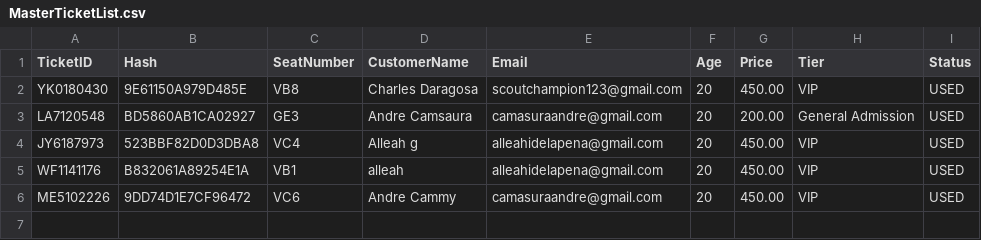
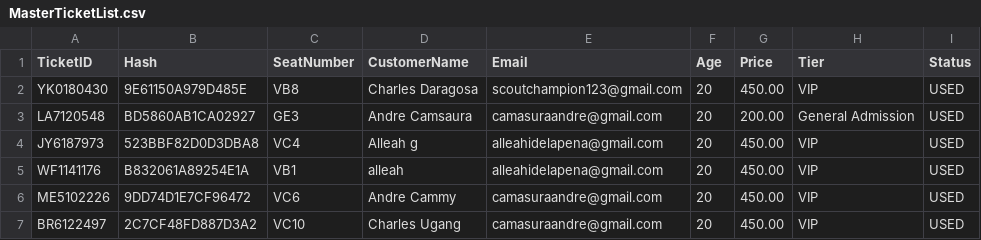
Before and after one commit to kworuu/concert-admission-system, a CSV file: MasterTicketList.csv, drawn as a sheet; the diff names each change by its address in the sheet, - before the commit and + after, or states it on an @@ line.

```diff
--- a/MasterTicketList.csv
+++ b/MasterTicketList.csv
+row 7: BR6122497 | 2C7CF48FD887D3A2 | VC10 | Charles Ugang | camasuraandre@gmail.com | 20 | 450.00 | VIP | USED
```
Also changed, not shown: WildCats_Pub_Concert_for_a_CauseTicketsSold.csv, 1 other file.
